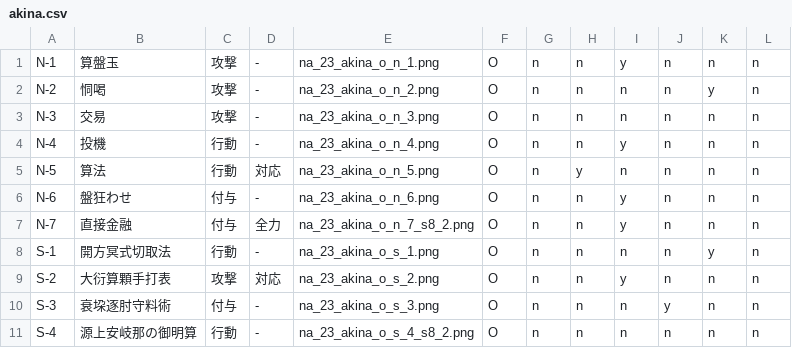
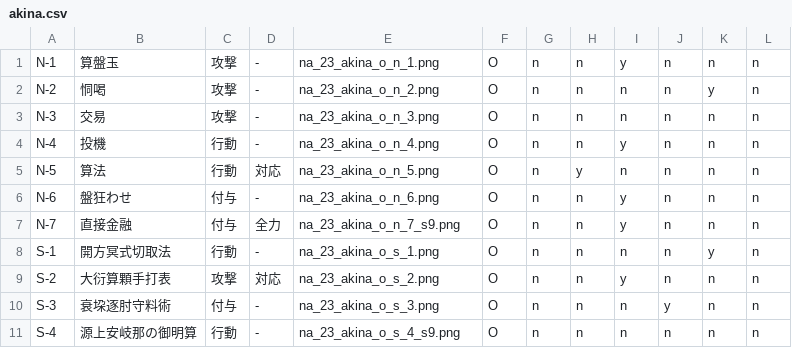
Before and after one commit to kirisakku/FuruyoniDeckManager, a CSV file: app/src/main/res/raw/akina.csv, drawn as a sheet.

```diff
--- a/app/src/main/res/raw/akina.csv
+++ b/app/src/main/res/raw/akina.csv
@@ -6,3 +6,3 @@ N-5,算法,行動,対応,na_23_akina_o_n_5.png,O,n,y,n,n,n,n
 N-6,盤狂わせ,付与,-,na_23_akina_o_n_6.png,O,n,n,y,n,n,n
-N-7,直接金融,付与,全力,na_23_akina_o_n_7_s8_2.png,O,n,n,y,n,n,n
+N-7,直接金融,付与,全力,na_23_akina_o_n_7_s9.png,O,n,n,y,n,n,n
 S-1,開方冥式切取法,行動,-,na_23_akina_o_s_1.png,O,n,n,n,n,y,n
@@ -10,2 +10,2 @@ S-2,大衍算顆手打表,攻撃,対応,na_23_akina_o_s_2.png,O,n,n,y,n,n,n
 S-3,衰垜逐肘守料術,付与,-,na_23_akina_o_s_3.png,O,n,n,n,y,n,n
-S-4,源上安岐那の御明算,行動,-,na_23_akina_o_s_4_s8_2.png,O,n,n,n,n,n,n
+S-4,源上安岐那の御明算,行動,-,na_23_akina_o_s_4_s9.png,O,n,n,n,n,n,n
```
Also changed, not shown: app/src/main/res/raw/kanae.csv, app/src/main/res/raw/megumi.csv, 12 other files.
